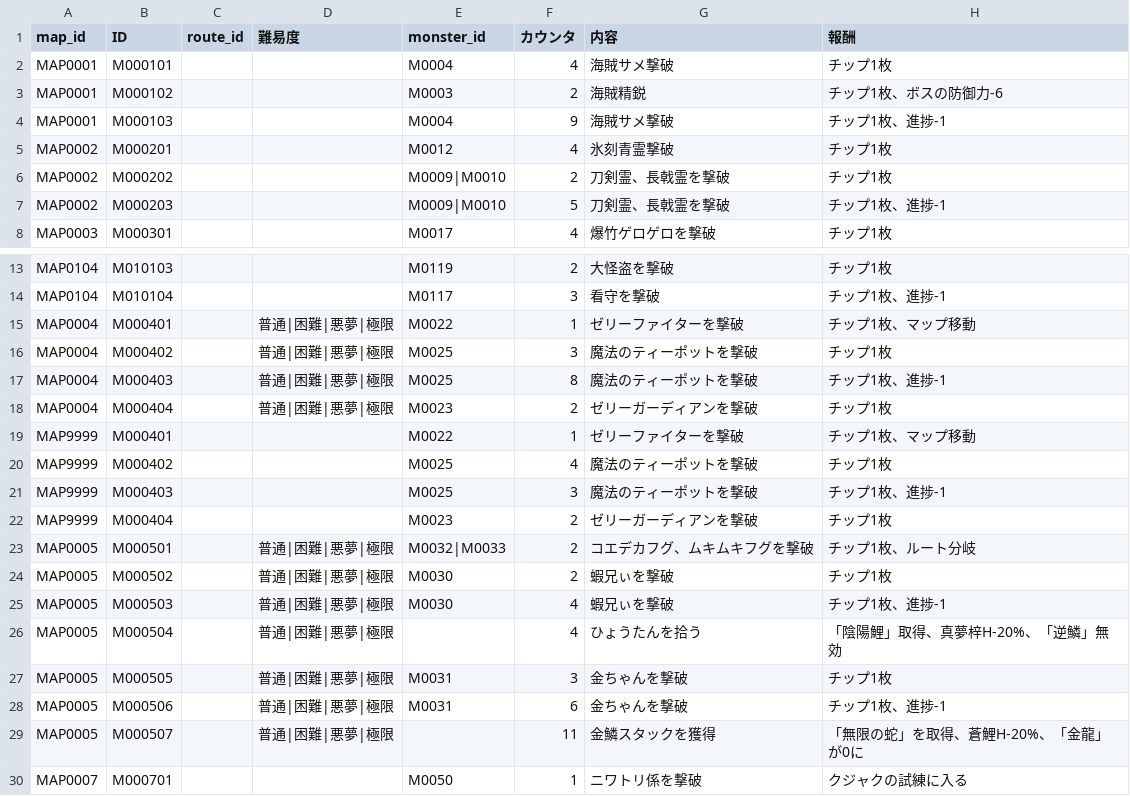
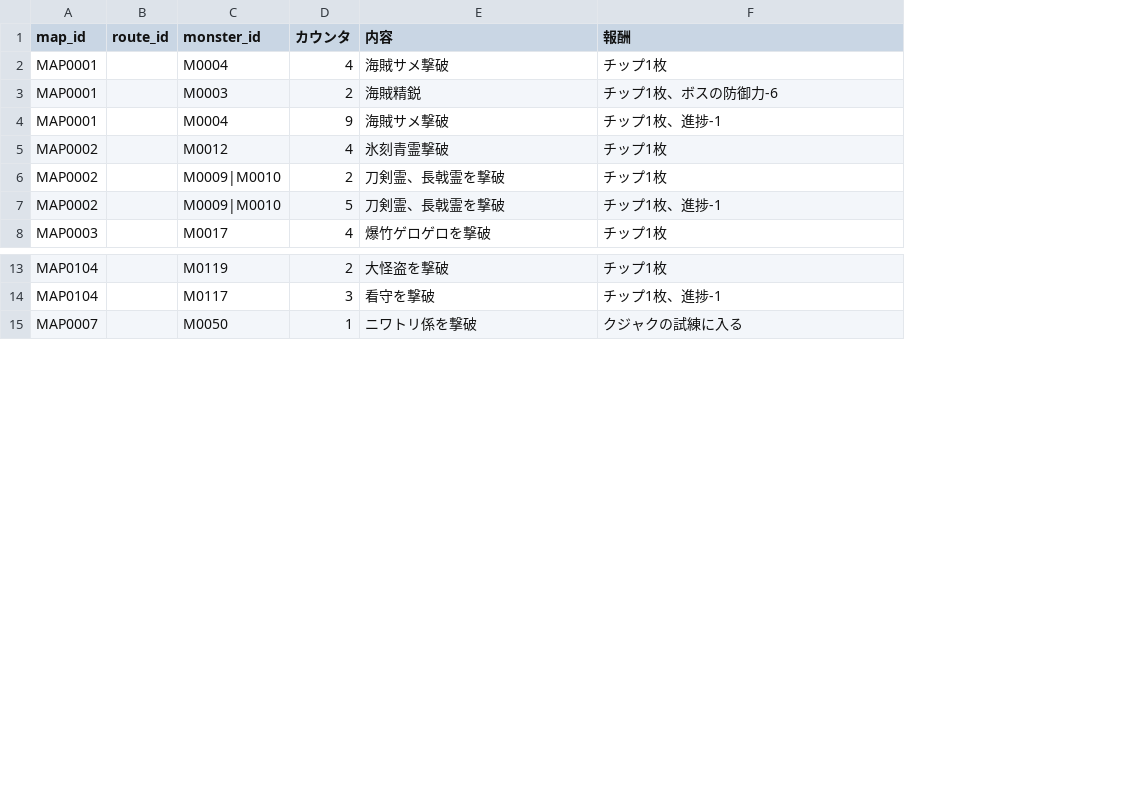
Before and after one commit to Kanoton/damage-calculator, a CSV file: csv/map_mission.csv, drawn as a sheet; only a part is shown, gaps mark what is left out; the diff names each change by its address in the sheet, - before the commit and + after, or states it on an @@ line.

```diff
--- a/csv/map_mission.csv
+++ b/csv/map_mission.csv
-column B (ID), rows 2-8: M000101 | M000102 | M000103 | M000201 | M000202 | M000203 | M000301; rows 13-14: M010103 | M010104; row 30: M000701
-column D (難易度), empty
-row 15: MAP0004 | M000401 |  | 普通|困難|悪夢|極限 | M0022 | 1 | ゼリーファイターを撃破 | チップ1枚、マップ移動
-row 16: MAP0004 | M000402 |  | 普通|困難|悪夢|極限 | M0025 | 3 | 魔法のティーポットを撃破 | チップ1枚
-row 17: MAP0004 | M000403 |  | 普通|困難|悪夢|極限 | M0025 | 8 | 魔法のティーポットを撃破 | チップ1枚、進捗-1
-row 18: MAP0004 | M000404 |  | 普通|困難|悪夢|極限 | M0023 | 2 | ゼリーガーディアンを撃破 | チップ1枚
-row 19: MAP9999 | M000401 |  |  | M0022 | 1 | ゼリーファイターを撃破 | チップ1枚、マップ移動
-row 20: MAP9999 | M000402 |  |  | M0025 | 4 | 魔法のティーポットを撃破 | チップ1枚
-row 21: MAP9999 | M000403 |  |  | M0025 | 3 | 魔法のティーポットを撃破 | チップ1枚、進捗-1
-row 22: MAP9999 | M000404 |  |  | M0023 | 2 | ゼリーガーディアンを撃破 | チップ1枚
-row 23: MAP0005 | M000501 |  | 普通|困難|悪夢|極限 | M0032|M0033 | 2 | コエデカフグ、ムキムキフグを撃破 | チップ1枚、ルート分岐
-row 24: MAP0005 | M000502 |  | 普通|困難|悪夢|極限 | M0030 | 2 | 蝦兄ぃを撃破 | チップ1枚
-row 25: MAP0005 | M000503 |  | 普通|困難|悪夢|極限 | M0030 | 4 | 蝦兄ぃを撃破 | チップ1枚、進捗-1
-row 26: MAP0005 | M000504 |  | 普通|困難|悪夢|極限 |  | 4 | ひょうたんを拾う | 「陰陽鯉」取得、真夢梓H-20%、「逆鱗」無効
-row 27: MAP0005 | M000505 |  | 普通|困難|悪夢|極限 | M0031 | 3 | 金ちゃんを撃破 | チップ1枚
-row 28: MAP0005 | M000506 |  | 普通|困難|悪夢|極限 | M0031 | 6 | 金ちゃんを撃破 | チップ1枚、進捗-1
-row 29: MAP0005 | M000507 |  | 普通|困難|悪夢|極限 |  | 11 | 金鱗スタックを獲得 | 「無限の蛇」を取得、蒼鯉H-20%、「金龍」が0に
```
Also changed, not shown: csv/maps_renumbered.csv, csv/monster_stats.csv, 1 other file.
